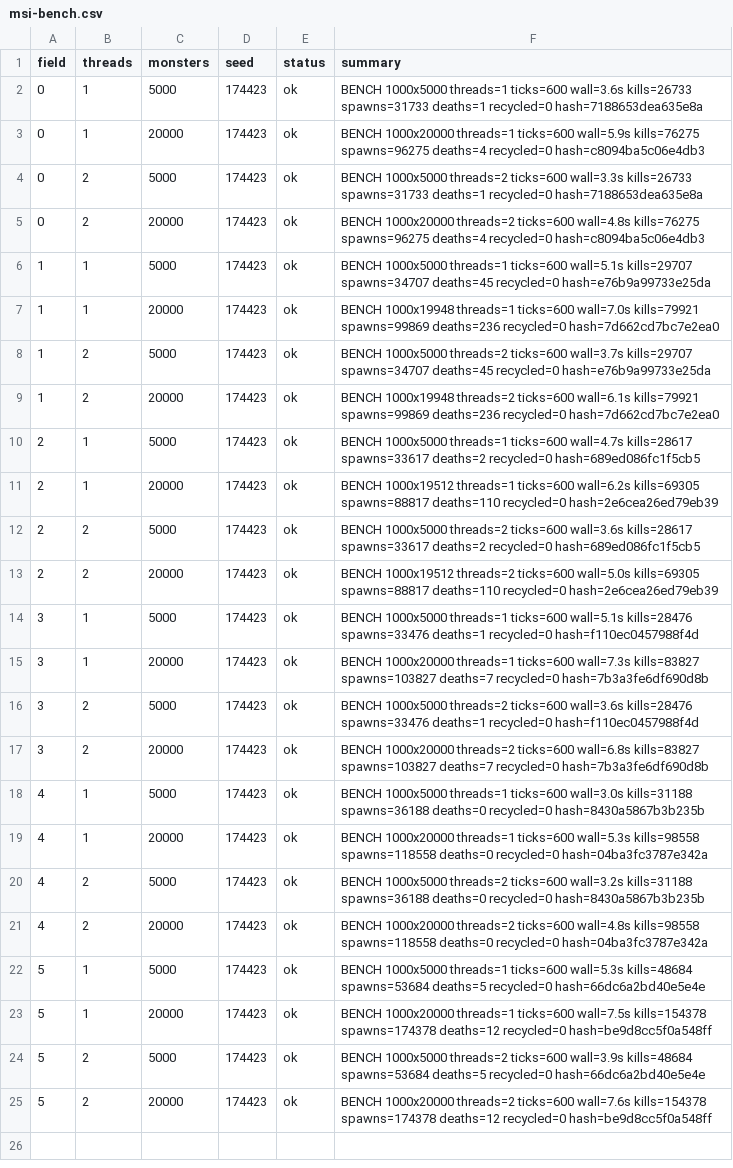
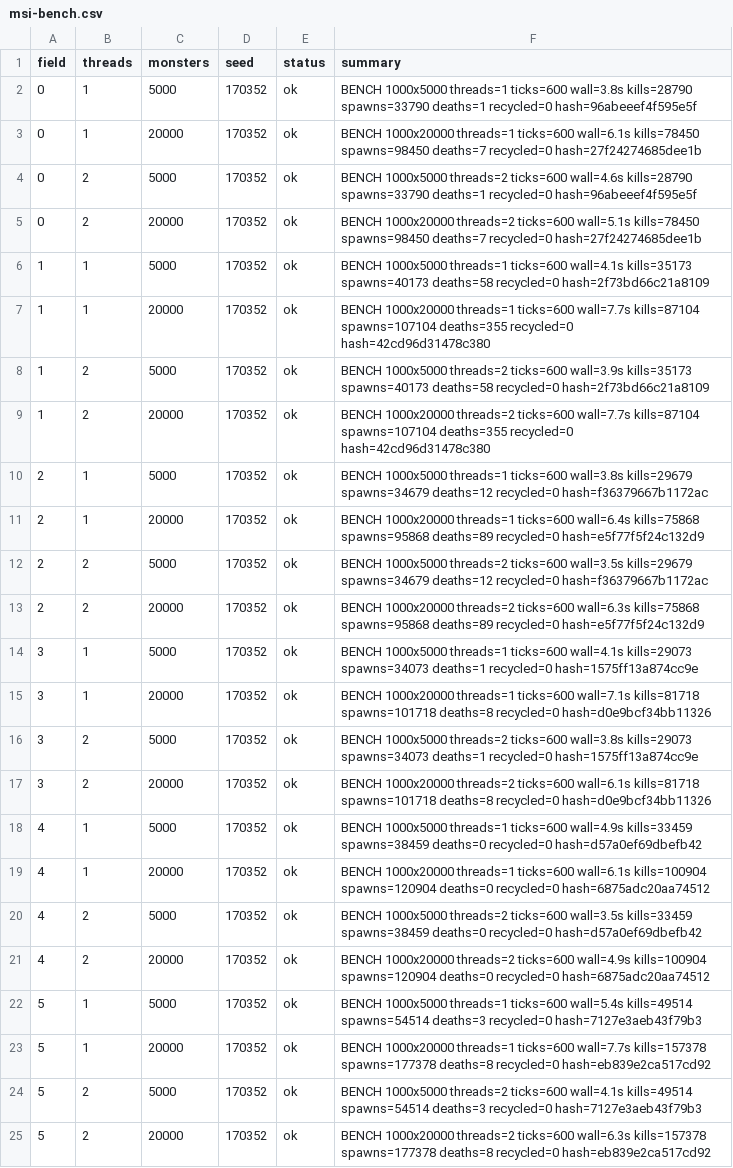
Before and after one commit to Proximo0/MagicSmash, a CSV file: work/261122113645-3086/art/msi-bench.csv, drawn as a sheet; the diff names each change by its address in the sheet, - before the commit and + after, or states it on an @@ line.

```diff
--- a/work/261122113645-3086/art/msi-bench.csv
+++ b/work/261122113645-3086/art/msi-bench.csv
-D2:D25 (seed): 174423
+D2:D25 (seed): 170352
-F2 (summary): …threads=1 ticks=600 wall=3.6s kills=26733 spawns=31733 deaths=1 recycled=0 hash=7188653dea635e8a
+F2 (summary): …threads=1 ticks=600 wall=3.8s kills=28790 spawns=33790 deaths=1 recycled=0 hash=96abeeef4f595e5f
-F3 (summary): …threads=1 ticks=600 wall=5.9s kills=76275 spawns=96275 deaths=4 recycled=0 hash=c8094ba5c06e4db3
+F3 (summary): …threads=1 ticks=600 wall=6.1s kills=78450 spawns=98450 deaths=7 recycled=0 hash=27f24274685dee1b
-F4 (summary): …threads=2 ticks=600 wall=3.3s kills=26733 spawns=31733 deaths=1 recycled=0 hash=7188653dea635e8a
+F4 (summary): …threads=2 ticks=600 wall=4.6s kills=28790 spawns=33790 deaths=1 recycled=0 hash=96abeeef4f595e5f
-F5 (summary): …threads=2 ticks=600 wall=4.8s kills=76275 spawns=96275 deaths=4 recycled=0 hash=c8094ba5c06e4db3
+F5 (summary): …threads=2 ticks=600 wall=5.1s kills=78450 spawns=98450 deaths=7 recycled=0 hash=27f24274685dee1b
-F6 (summary): …threads=1 ticks=600 wall=5.1s kills=29707 spawns=34707 deaths=45 recycled=0 hash=e76b9a99733e25da
+F6 (summary): …threads=1 ticks=600 wall=4.1s kills=35173 spawns=40173 deaths=58 recycled=0 hash=2f73bd66c21a8109
-F7 (summary): BENCH 1000x19948 threads=1 ticks=600 wall=7.0s kills=79921 spawns=99869 deaths=236 recycled=0 hash=7d662cd7bc7e2ea0
+F7 (summary): BENCH 1000x20000 threads=1 ticks=600 wall=7.7s kills=87104 spawns=107104 deaths=355 recycled=0 hash=42cd96d31478c380
-F8 (summary): …threads=2 ticks=600 wall=3.7s kills=29707 spawns=34707 deaths=45 recycled=0 hash=e76b9a99733e25da
+F8 (summary): …threads=2 ticks=600 wall=3.9s kills=35173 spawns=40173 deaths=58 recycled=0 hash=2f73bd66c21a8109
-F9 (summary): BENCH 1000x19948 threads=2 ticks=600 wall=6.1s kills=79921 spawns=99869 deaths=236 recycled=0 hash=7d662cd7bc7e2ea0
+F9 (summary): BENCH 1000x20000 threads=2 ticks=600 wall=7.7s kills=87104 spawns=107104 deaths=355 recycled=0 hash=42cd96d31478c380
-F10 (summary): …threads=1 ticks=600 wall=4.7s kills=28617 spawns=33617 deaths=2 recycled=0 hash=689ed086fc1f5cb5
+F10 (summary): …threads=1 ticks=600 wall=3.8s kills=29679 spawns=34679 deaths=12 recycled=0 hash=f36379667b1172ac
-F11 (summary): BENCH 1000x19512 threads=1 ticks=600 wall=6.2s kills=69305 spawns=88817 deaths=110 recycled=0 hash=2e6cea26ed79eb39
+F11 (summary): BENCH 1000x20000 threads=1 ticks=600 wall=6.4s kills=75868 spawns=95868 deaths=89 recycled=0 hash=e5f77f5f24c132d9
-F12 (summary): …threads=2 ticks=600 wall=3.6s kills=28617 spawns=33617 deaths=2 recycled=0 hash=689ed086fc1f5cb5
+F12 (summary): …threads=2 ticks=600 wall=3.5s kills=29679 spawns=34679 deaths=12 recycled=0 hash=f36379667b1172ac
-F13 (summary): BENCH 1000x19512 threads=2 ticks=600 wall=5.0s kills=69305 spawns=88817 deaths=110 recycled=0 hash=2e6cea26ed79eb39
+F13 (summary): BENCH 1000x20000 threads=2 ticks=600 wall=6.3s kills=75868 spawns=95868 deaths=89 recycled=0 hash=e5f77f5f24c132d9
-F14 (summary): …threads=1 ticks=600 wall=5.1s kills=28476 spawns=33476 deaths=1 recycled=0 hash=f110ec0457988f4d
+F14 (summary): …threads=1 ticks=600 wall=4.1s kills=29073 spawns=34073 deaths=1 recycled=0 hash=1575ff13a874cc9e
-F15 (summary): …threads=1 ticks=600 wall=7.3s kills=83827 spawns=103827 deaths=7 recycled=0 hash=7b3a3fe6df690d8b
+F15 (summary): …threads=1 ticks=600 wall=7.1s kills=81718 spawns=101718 deaths=8 recycled=0 hash=d0e9bcf34bb11326
-F16 (summary): …threads=2 ticks=600 wall=3.6s kills=28476 spawns=33476 deaths=1 recycled=0 hash=f110ec0457988f4d
+F16 (summary): …threads=2 ticks=600 wall=3.8s kills=29073 spawns=34073 deaths=1 recycled=0 hash=1575ff13a874cc9e
-F17 (summary): …threads=2 ticks=600 wall=6.8s kills=83827 spawns=103827 deaths=7 recycled=0 hash=7b3a3fe6df690d8b
+F17 (summary): …threads=2 ticks=600 wall=6.1s kills=81718 spawns=101718 deaths=8 recycled=0 hash=d0e9bcf34bb11326
-F18 (summary): …threads=1 ticks=600 wall=3.0s kills=31188 spawns=36188 deaths=0 recycled=0 hash=8430a5867b3b235b
+F18 (summary): …threads=1 ticks=600 wall=4.9s kills=33459 spawns=38459 deaths=0 recycled=0 hash=d57a0ef69dbefb42
-F19 (summary): …threads=1 ticks=600 wall=5.3s kills=98558 spawns=118558 deaths=0 recycled=0 hash=04ba3fc3787e342a
+F19 (summary): …threads=1 ticks=600 wall=6.1s kills=100904 spawns=120904 deaths=0 recycled=0 hash=6875adc20aa74512
-F20 (summary): …threads=2 ticks=600 wall=3.2s kills=31188 spawns=36188 deaths=0 recycled=0 hash=8430a5867b3b235b
+F20 (summary): …threads=2 ticks=600 wall=3.5s kills=33459 spawns=38459 deaths=0 recycled=0 hash=d57a0ef69dbefb42
-F21 (summary): …threads=2 ticks=600 wall=4.8s kills=98558 spawns=118558 deaths=0 recycled=0 hash=04ba3fc3787e342a
+F21 (summary): …threads=2 ticks=600 wall=4.9s kills=100904 spawns=120904 deaths=0 recycled=0 hash=6875adc20aa74512
-F22 (summary): …threads=1 ticks=600 wall=5.3s kills=48684 spawns=53684 deaths=5 recycled=0 hash=66dc6a2bd40e5e4e
+F22 (summary): …threads=1 ticks=600 wall=5.4s kills=49514 spawns=54514 deaths=3 recycled=0 hash=7127e3aeb43f79b3
-F23 (summary): …threads=1 ticks=600 wall=7.5s kills=154378 spawns=174378 deaths=12 recycled=0 hash=be9d8cc5f0a548ff
+F23 (summary): …threads=1 ticks=600 wall=7.7s kills=157378 spawns=177378 deaths=8 recycled=0 hash=eb839e2ca517cd92
-F24 (summary): …threads=2 ticks=600 wall=3.9s kills=48684 spawns=53684 deaths=5 recycled=0 hash=66dc6a2bd40e5e4e
+F24 (summary): …threads=2 ticks=600 wall=4.1s kills=49514 spawns=54514 deaths=3 recycled=0 hash=7127e3aeb43f79b3
-F25 (summary): …threads=2 ticks=600 wall=7.6s kills=154378 spawns=174378 deaths=12 recycled=0 hash=be9d8cc5f0a548ff
+F25 (summary): …threads=2 ticks=600 wall=6.3s kills=157378 spawns=177378 deaths=8 recycled=0 hash=eb839e2ca517cd92
```
Also changed, not shown: 1 other file.
